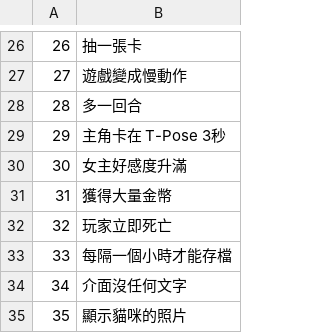
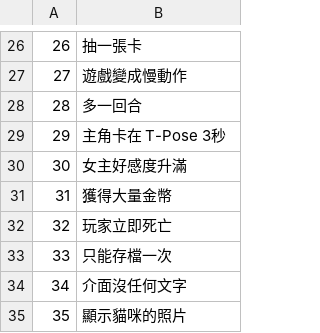
Before and after one commit to chikacc/its-a-feature-not-a-bug, a CSV file: Assets/Datas/ActionCards.csv, drawn as a sheet; only a part is shown, gaps mark what is left out.

Commit message:
Update text

```diff
--- a/Assets/Datas/ActionCards.csv
+++ b/Assets/Datas/ActionCards.csv
@@ -32,3 +32,3 @@
 32,玩家立即死亡
-33,每隔一個小時才能存檔
+33,只能存檔一次
 34,介面沒任何文字
```
